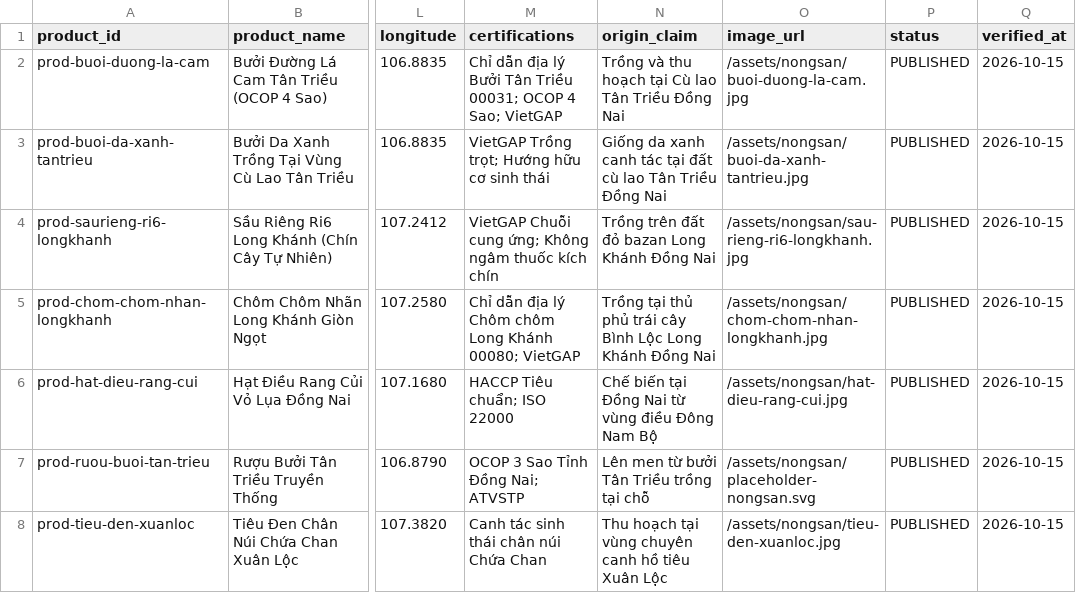
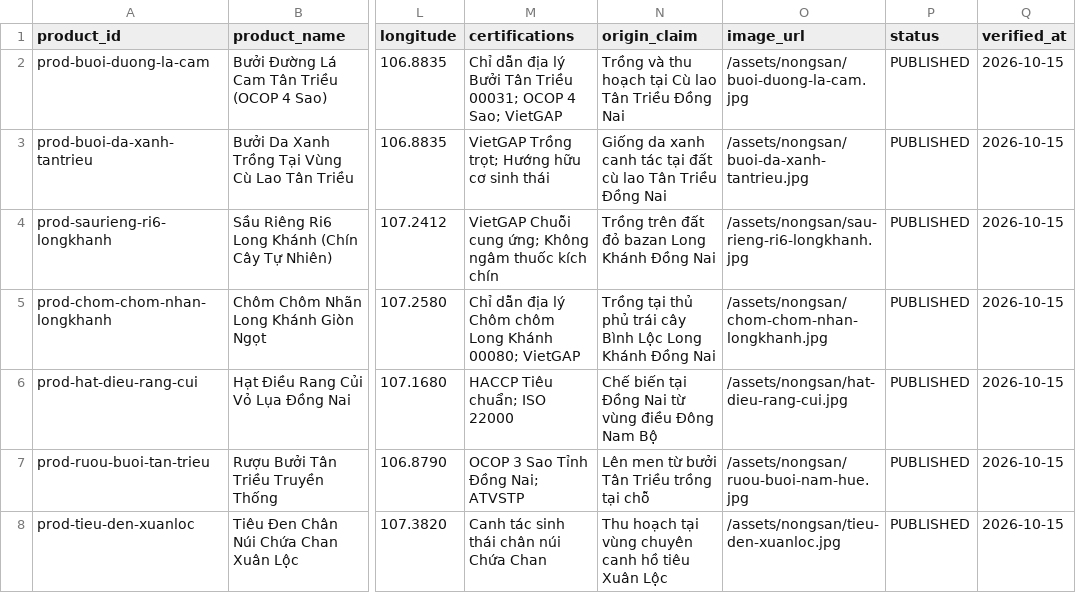
Before and after one commit to lovemvaf/cropnetkhoaduc, a CSV file: data/research/DONG_NAI_APPROVED_CATALOG.csv, drawn as a sheet; only a part is shown, gaps mark what is left out; the diff names each change by its address in the sheet, - before the commit and + after, or states it on an @@ line.

```diff
--- a/data/research/DONG_NAI_APPROVED_CATALOG.csv
+++ b/data/research/DONG_NAI_APPROVED_CATALOG.csv
-O7 (image_url): /assets/nongsan/placeholder-nongsan.svg
+O7 (image_url): /assets/nongsan/ruou-buoi-nam-hue.jpg
```
Also changed, not shown: data/research/DONG_NAI_IMAGE_MANIFEST.csv, 6 other files.
